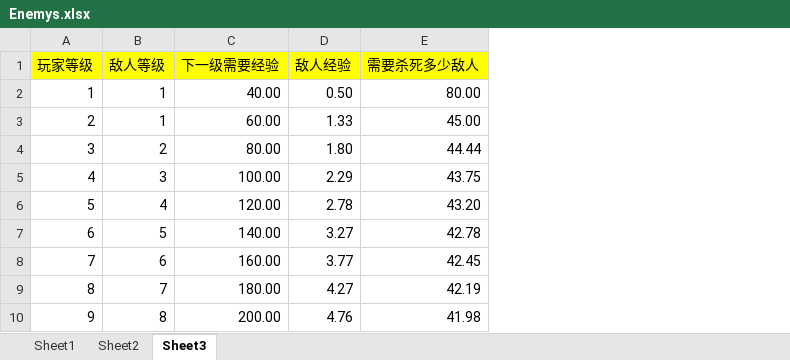
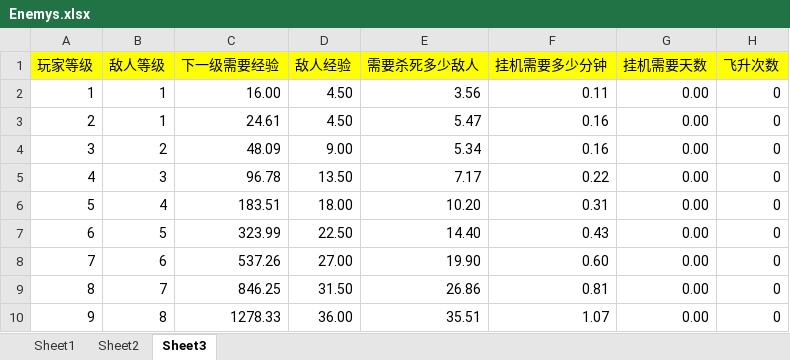
Before and after one commit to Abab-bk/AwesomeRPG, an Excel workbook: DataBase/Datas/Enemys.xlsx, sheet Sheet3, drawn as a sheet; only a part is shown; values as stored, in another font and other column widths than the file's, no borders; the diff covers the shown part only; the diff names each change by its address in the sheet, - before the commit and + after, or states it on an @@ line.

```diff
--- a/DataBase/Datas/Enemys.xlsx (sheet Sheet3)
+++ b/DataBase/Datas/Enemys.xlsx (sheet Sheet3)
+column F (挂机需要多少分钟), rows 2-10: 0.11 | 0.16 | 0.16 | 0.22 | 0.31 | 0.43 | 0.60 | 0.81 | 1.07
+column G (挂机需要天数), rows 2-10: all 0.00
+column H (飞升次数), rows 2-10: all 0
-C2 (下一级需要经验): 40.00
+C2 (下一级需要经验): 16.00
-D2 (敌人经验): 0.50
+D2 (敌人经验): 4.50
-E2 (需要杀死多少敌人): 80.00
+E2 (需要杀死多少敌人): 3.56
-C3 (下一级需要经验): 60.00
+C3 (下一级需要经验): 24.61
-D3 (敌人经验): 1.33
+D3 (敌人经验): 4.50
-E3 (需要杀死多少敌人): 45.00
+E3 (需要杀死多少敌人): 5.47
-C4 (下一级需要经验): 80.00
+C4 (下一级需要经验): 48.09
-D4 (敌人经验): 1.80
+D4 (敌人经验): 9.00
-E4 (需要杀死多少敌人): 44.44
+E4 (需要杀死多少敌人): 5.34
-C5 (下一级需要经验): 100.00
+C5 (下一级需要经验): 96.78
-D5 (敌人经验): 2.29
+D5 (敌人经验): 13.50
-E5 (需要杀死多少敌人): 43.75
+E5 (需要杀死多少敌人): 7.17
-C6 (下一级需要经验): 120.00
+C6 (下一级需要经验): 183.51
-D6 (敌人经验): 2.78
+D6 (敌人经验): 18.00
-E6 (需要杀死多少敌人): 43.20
+E6 (需要杀死多少敌人): 10.20
-C7 (下一级需要经验): 140.00
+C7 (下一级需要经验): 323.99
-D7 (敌人经验): 3.27
+D7 (敌人经验): 22.50
-E7 (需要杀死多少敌人): 42.78
+E7 (需要杀死多少敌人): 14.40
-C8 (下一级需要经验): 160.00
+C8 (下一级需要经验): 537.26
-D8 (敌人经验): 3.77
+D8 (敌人经验): 27.00
-E8 (需要杀死多少敌人): 42.45
+E8 (需要杀死多少敌人): 19.90
-C9 (下一级需要经验): 180.00
+C9 (下一级需要经验): 846.25
-D9 (敌人经验): 4.27
+D9 (敌人经验): 31.50
-E9 (需要杀死多少敌人): 42.19
+E9 (需要杀死多少敌人): 26.86
-C10 (下一级需要经验): 200.00
+C10 (下一级需要经验): 1278.33
-D10 (敌人经验): 4.76
+D10 (敌人经验): 36.00
-E10 (需要杀死多少敌人): 41.98
+E10 (需要杀死多少敌人): 35.51
```
Also changed, not shown: 75 added rows and 48 edited cells elsewhere in this sheet, 14 other files.
